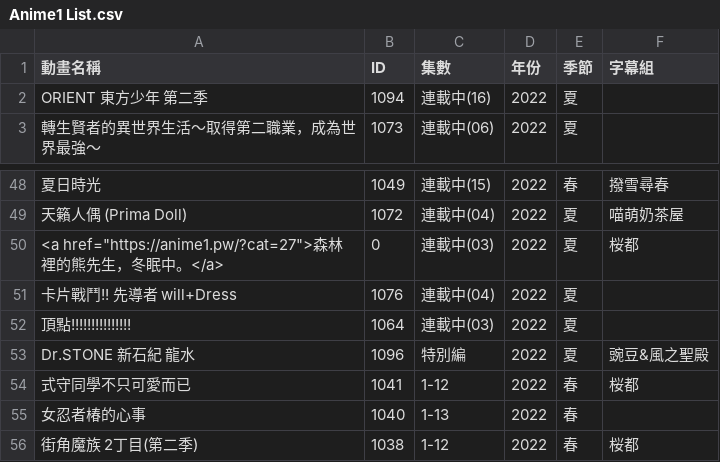
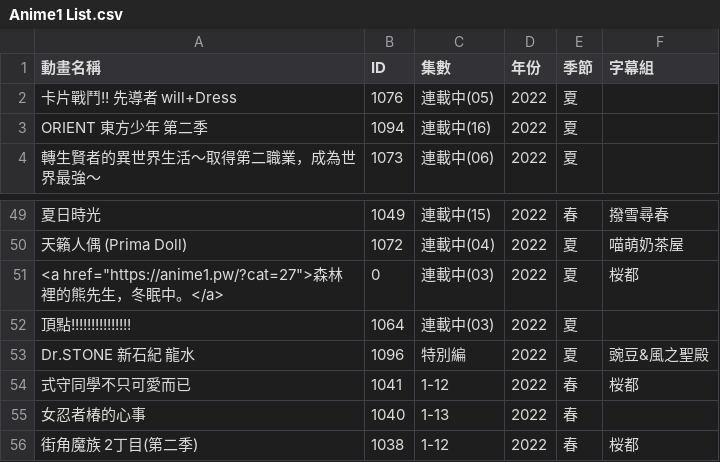
Before and after one commit to HeiTang/Anime1-Data, a CSV file: Anime1 List.csv, drawn as a sheet; only a part is shown, gaps mark what is left out; removed rows and columns are numbered as before the commit, all else as after; the diff names each change by its address in the sheet, - before the commit and + after, or states it on an @@ line.

Commit message:
Doc: Upgrade Anime1 List

```diff
--- a/Anime1 List.csv
+++ b/Anime1 List.csv
+row 2: 卡片戰鬥!! 先導者 will+Dress | 1076 | 連載中(05) | 2022 | 夏
-row 51: 卡片戰鬥!! 先導者 will+Dress | 1076 | 連載中(04) | 2022 | 夏
```
Also changed, not shown: 1 other file.
